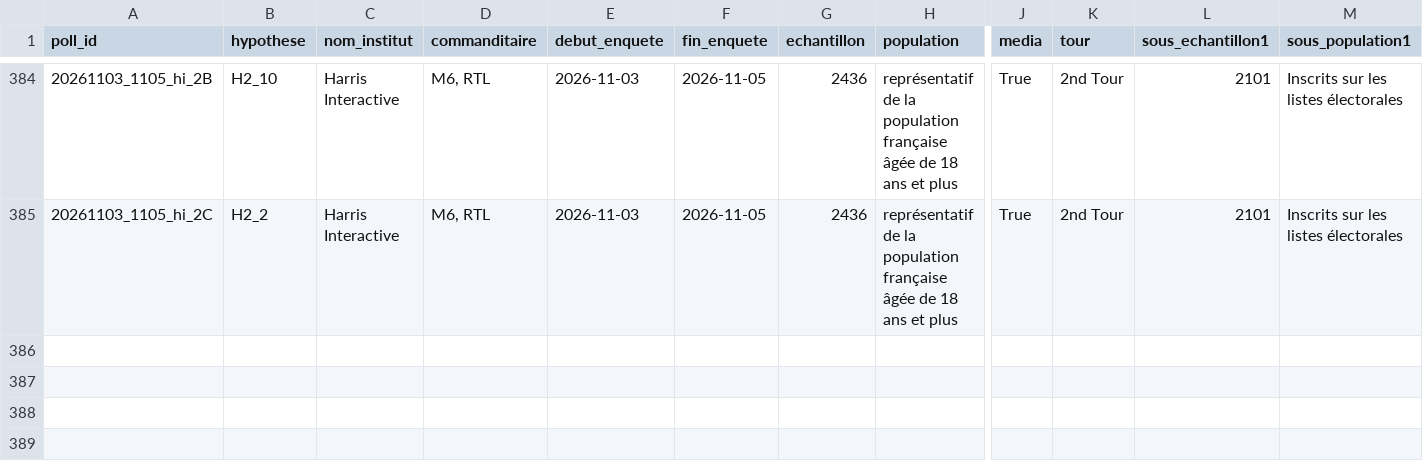
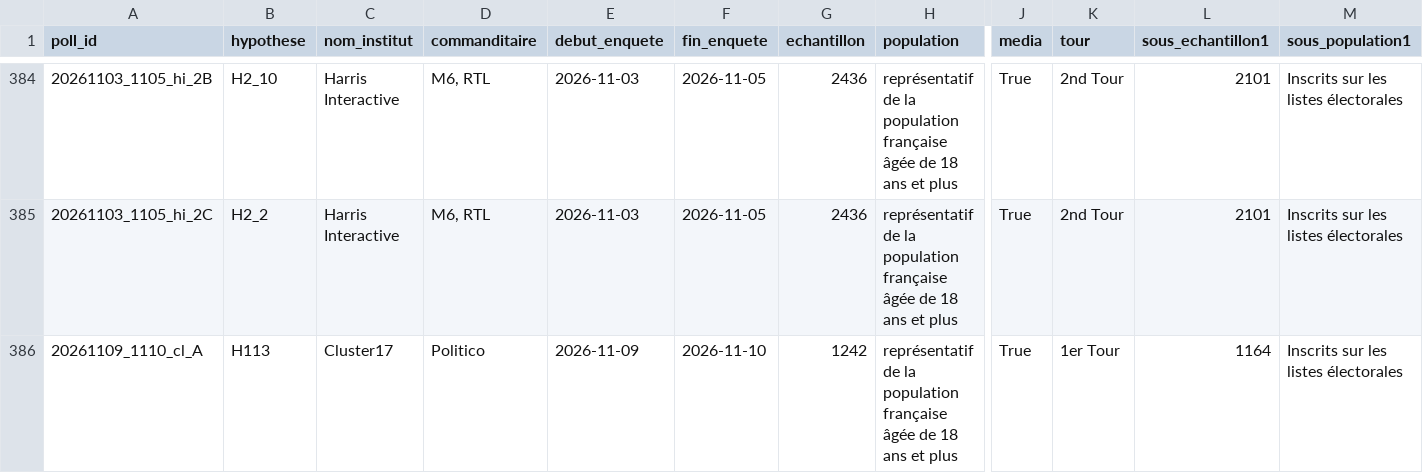
Before and after one commit to EnzoSim/rolling-2027, a CSV file: polls.csv, drawn as a sheet; only a part is shown, gaps mark what is left out; rows hold the shown columns only; the diff names each change by its address in the sheet, - before the commit and + after, or states it on an @@ line.

Commit message:
Ajout sondage Cluster17 (Politico) des 9 et 10 novembre 2026 (#113)
Scénario où Édouard Philippe est le candidat du centre (H113), relevé dans l'article de Politico du 11 novembre 2026 et les données de son graphique, avant le rapport de l'institut et la notice de la Commission des sondages. Terrain des 9 et 10 novembre, 1 242 personnes dont 1 164 inscrites sur les listes électorales.

```diff
--- a/polls.csv
+++ b/polls.csv
+row 386: 20261109_1110_cl_A | H113 | Cluster17 | Politico | 2026-11-09 | 2026-11-10 | 1242 | représentatif de la population française âgée de 18 ans et plus | True | 1er Tour | 1164 | Inscrits sur les listes électorales
```
Also changed, not shown: 1 other file.
